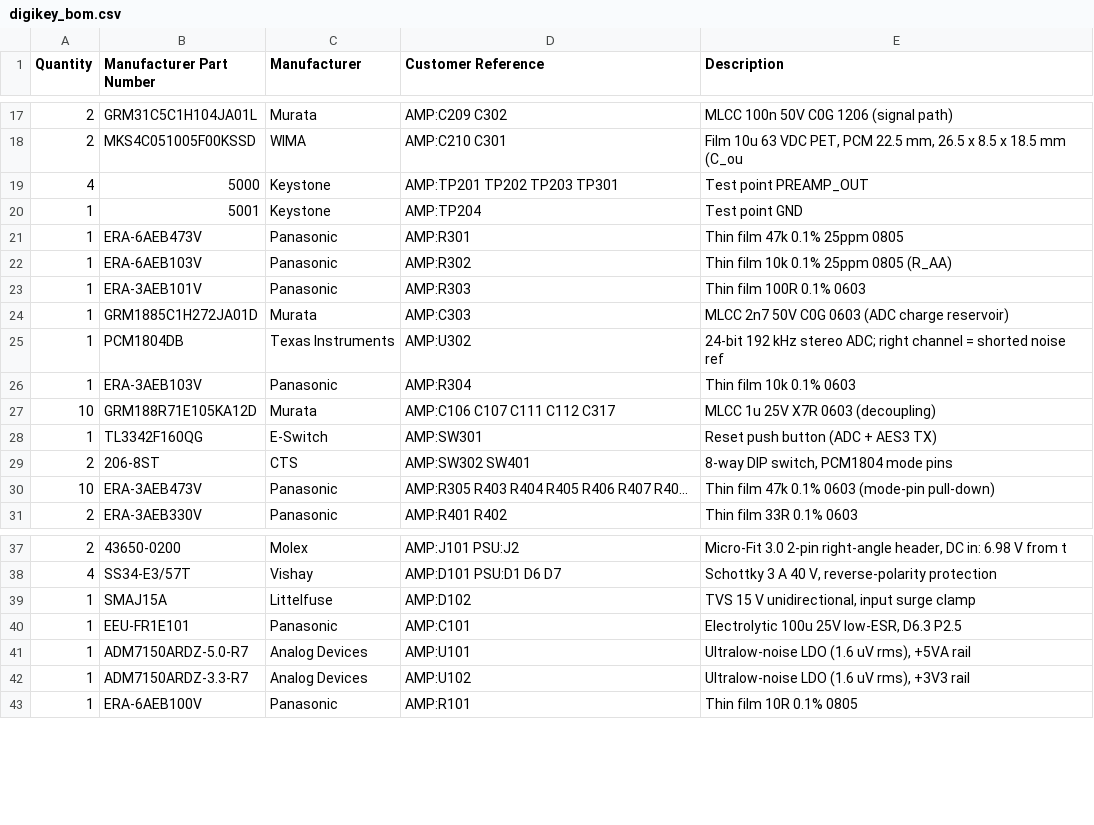
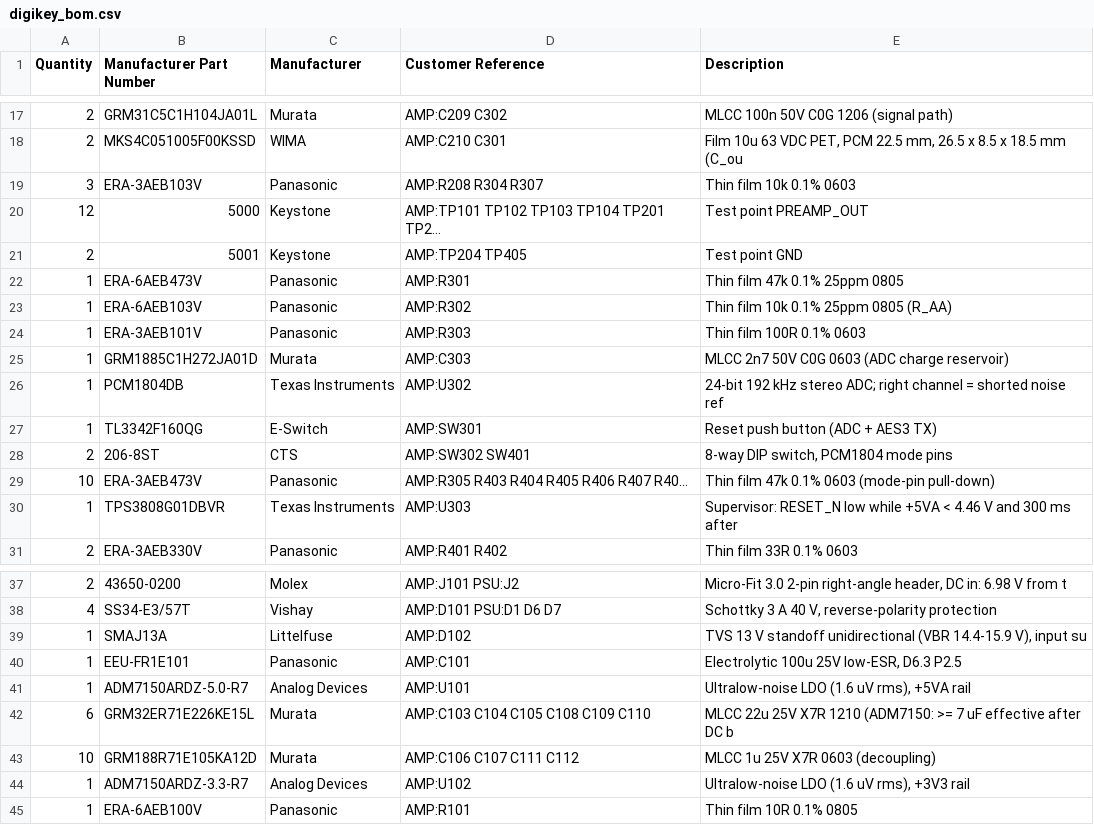
Before and after one commit to MatejGomboc/ELF-Schumann-Resonance-Receiver, a CSV file: bom/order/digikey_bom.csv, drawn as a sheet; only a part is shown, gaps mark what is left out; the diff covers the shown part only.

```diff
--- a/bom/order/digikey_bom.csv
+++ b/bom/order/digikey_bom.csv
@@ -18,4 +18,5 @@ Quantity,Manufacturer Part Number,Manufacturer,Customer Reference,Description
 2,MKS4C051005F00KSSD,WIMA,AMP:C210 C301,"Film 10u 63 VDC PET, PCM 22.5 mm, 26.5 x 8.5 x 18.5 mm (C_ou"
-4,5000,Keystone,AMP:TP201 TP202 TP203 TP301,Test point PREAMP_OUT
-1,5001,Keystone,AMP:TP204,Test point GND
+3,ERA-3AEB103V,Panasonic,AMP:R208 R304 R307,Thin film 10k 0.1% 0603
+12,5000,Keystone,AMP:TP101 TP102 TP103 TP104 TP201 TP2...,Test point PREAMP_OUT
+2,5001,Keystone,AMP:TP204 TP405,Test point GND
 1,ERA-6AEB473V,Panasonic,AMP:R301,Thin film 47k 0.1% 25ppm 0805
@@ -25,4 +26,2 @@ Quantity,Manufacturer Part Number,Manufacturer,Customer Reference,Description
 1,PCM1804DB,Texas Instruments,AMP:U302,24-bit 192 kHz stereo ADC; right channel = shorted noise ref
-1,ERA-3AEB103V,Panasonic,AMP:R304,Thin film 10k 0.1% 0603
-10,GRM188R71E105KA12D,Murata,AMP:C106 C107 C111 C112 C317,MLCC 1u 25V X7R 0603 (decoupling)
 1,TL3342F160QG,E-Switch,AMP:SW301,Reset push button (ADC + AES3 TX)
@@ -30,2 +29,3 @@ Quantity,Manufacturer Part Number,Manufacturer,Customer Reference,Description
 10,ERA-3AEB473V,Panasonic,AMP:R305 R403 R404 R405 R406 R407 R40...,Thin film 47k 0.1% 0603 (mode-pin pull-down)
+1,TPS3808G01DBVR,Texas Instruments,AMP:U303,Supervisor: RESET_N low while +5VA < 4.46 V and 300 ms after
 2,ERA-3AEB330V,Panasonic,AMP:R401 R402,Thin film 33R 0.1% 0603
@@ -38,5 +38,7 @@ Quantity,Manufacturer Part Number,Manufacturer,Customer Reference,Description
 4,SS34-E3/57T,Vishay,AMP:D101 PSU:D1 D6 D7,"Schottky 3 A 40 V, reverse-polarity protection"
-1,SMAJ15A,Littelfuse,AMP:D102,"TVS 15 V unidirectional, input surge clamp"
+1,SMAJ13A,Littelfuse,AMP:D102,"TVS 13 V standoff unidirectional (VBR 14.4-15.9 V), input su"
 1,EEU-FR1E101,Panasonic,AMP:C101,"Electrolytic 100u 25V low-ESR, D6.3 P2.5"
 1,ADM7150ARDZ-5.0-R7,Analog Devices,AMP:U101,"Ultralow-noise LDO (1.6 uV rms), +5VA rail"
+6,GRM32ER71E226KE15L,Murata,AMP:C103 C104 C105 C108 C109 C110,MLCC 22u 25V X7R 1210 (ADM7150: >= 7 uF effective after DC b
+10,GRM188R71E105KA12D,Murata,AMP:C106 C107 C111 C112,MLCC 1u 25V X7R 0603 (decoupling)
 1,ADM7150ARDZ-3.3-R7,Analog Devices,AMP:U102,"Ultralow-noise LDO (1.6 uV rms), +3V3 rail"
```
Also changed, not shown: 3 edited cells elsewhere in this file, bom/order/farnell_bom.csv, bom/order/mouser_bom.csv, 5 other files.
